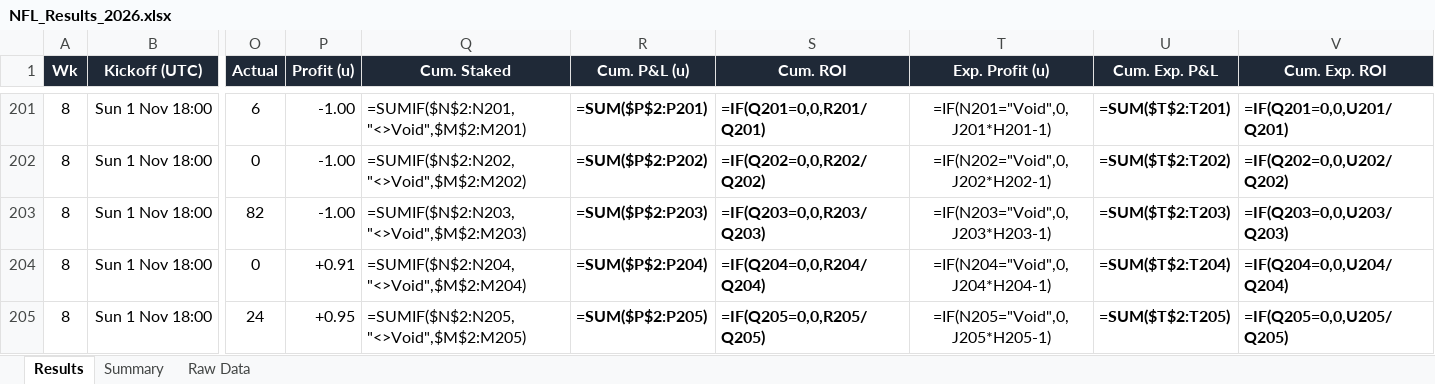
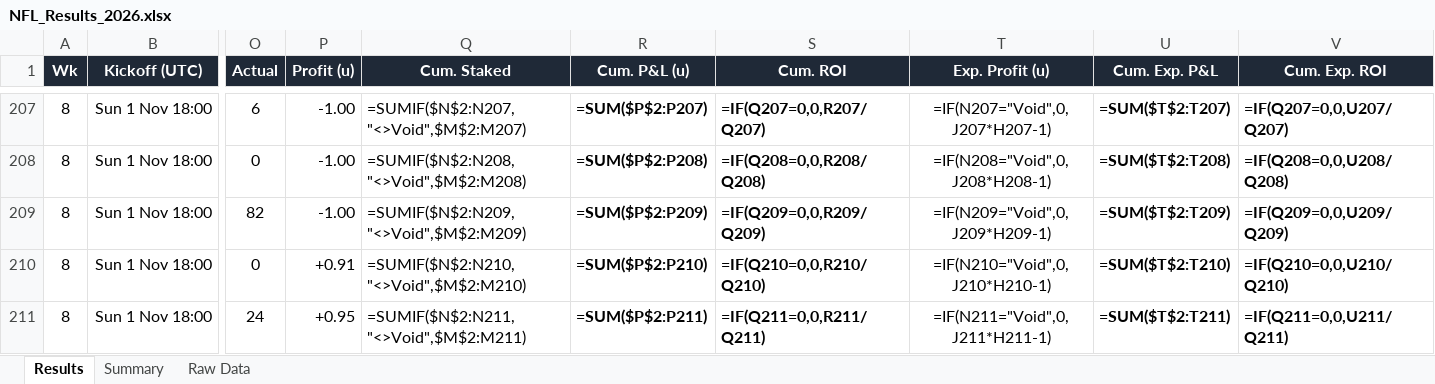
Before and after one commit to CallumHamilton/edgescoutnfl, an Excel workbook: NFL_Results_2026.xlsx, sheet Results, drawn as a sheet; only a part is shown, gaps mark what is left out; values as stored, in another font and other column widths than the file's, no borders; formulas without a stored value are shown as written; conditional formats not drawn; addresses are those after the commit; the diff covers the shown part only; the diff names each change by its address in the sheet, - before the commit and + after, or states it on an @@ line.

Commit message:
Add Week 8 Thursday results and slim the public results table.

```diff
--- a/NFL_Results_2026.xlsx (sheet Results)
+++ b/NFL_Results_2026.xlsx (sheet Results)
-Q207 (Cum. Staked): =SUMIF($N$2:N201,"<>Void",$M$2:M201)
+Q207 (Cum. Staked): =SUMIF($N$2:N207,"<>Void",$M$2:M207)
-R207 (Cum. P&L (u)): =SUM($P$2:P201)
+R207 (Cum. P&L (u)): =SUM($P$2:P207)
-S207 (Cum. ROI): =IF(Q201=0,0,R201/Q201)
+S207 (Cum. ROI): =IF(Q207=0,0,R207/Q207)
-T207 (Exp. Profit (u)): =IF(N201="Void",0,J201*H201-1)
+T207 (Exp. Profit (u)): =IF(N207="Void",0,J207*H207-1)
-U207 (Cum. Exp. P&L): =SUM($T$2:T201)
+U207 (Cum. Exp. P&L): =SUM($T$2:T207)
-V207 (Cum. Exp. ROI): =IF(Q201=0,0,U201/Q201)
+V207 (Cum. Exp. ROI): =IF(Q207=0,0,U207/Q207)
-Q208 (Cum. Staked): =SUMIF($N$2:N202,"<>Void",$M$2:M202)
+Q208 (Cum. Staked): =SUMIF($N$2:N208,"<>Void",$M$2:M208)
-R208 (Cum. P&L (u)): =SUM($P$2:P202)
+R208 (Cum. P&L (u)): =SUM($P$2:P208)
-S208 (Cum. ROI): =IF(Q202=0,0,R202/Q202)
+S208 (Cum. ROI): =IF(Q208=0,0,R208/Q208)
-T208 (Exp. Profit (u)): =IF(N202="Void",0,J202*H202-1)
+T208 (Exp. Profit (u)): =IF(N208="Void",0,J208*H208-1)
-U208 (Cum. Exp. P&L): =SUM($T$2:T202)
+U208 (Cum. Exp. P&L): =SUM($T$2:T208)
-V208 (Cum. Exp. ROI): =IF(Q202=0,0,U202/Q202)
+V208 (Cum. Exp. ROI): =IF(Q208=0,0,U208/Q208)
-Q209 (Cum. Staked): =SUMIF($N$2:N203,"<>Void",$M$2:M203)
+Q209 (Cum. Staked): =SUMIF($N$2:N209,"<>Void",$M$2:M209)
-R209 (Cum. P&L (u)): =SUM($P$2:P203)
+R209 (Cum. P&L (u)): =SUM($P$2:P209)
-S209 (Cum. ROI): =IF(Q203=0,0,R203/Q203)
+S209 (Cum. ROI): =IF(Q209=0,0,R209/Q209)
-T209 (Exp. Profit (u)): =IF(N203="Void",0,J203*H203-1)
+T209 (Exp. Profit (u)): =IF(N209="Void",0,J209*H209-1)
-U209 (Cum. Exp. P&L): =SUM($T$2:T203)
+U209 (Cum. Exp. P&L): =SUM($T$2:T209)
-V209 (Cum. Exp. ROI): =IF(Q203=0,0,U203/Q203)
+V209 (Cum. Exp. ROI): =IF(Q209=0,0,U209/Q209)
-Q210 (Cum. Staked): =SUMIF($N$2:N204,"<>Void",$M$2:M204)
+Q210 (Cum. Staked): =SUMIF($N$2:N210,"<>Void",$M$2:M210)
-R210 (Cum. P&L (u)): =SUM($P$2:P204)
+R210 (Cum. P&L (u)): =SUM($P$2:P210)
-S210 (Cum. ROI): =IF(Q204=0,0,R204/Q204)
+S210 (Cum. ROI): =IF(Q210=0,0,R210/Q210)
-T210 (Exp. Profit (u)): =IF(N204="Void",0,J204*H204-1)
+T210 (Exp. Profit (u)): =IF(N210="Void",0,J210*H210-1)
-U210 (Cum. Exp. P&L): =SUM($T$2:T204)
+U210 (Cum. Exp. P&L): =SUM($T$2:T210)
-V210 (Cum. Exp. ROI): =IF(Q204=0,0,U204/Q204)
+V210 (Cum. Exp. ROI): =IF(Q210=0,0,U210/Q210)
-Q211 (Cum. Staked): =SUMIF($N$2:N205,"<>Void",$M$2:M205)
+Q211 (Cum. Staked): =SUMIF($N$2:N211,"<>Void",$M$2:M211)
-R211 (Cum. P&L (u)): =SUM($P$2:P205)
+R211 (Cum. P&L (u)): =SUM($P$2:P211)
-S211 (Cum. ROI): =IF(Q205=0,0,R205/Q205)
+S211 (Cum. ROI): =IF(Q211=0,0,R211/Q211)
-T211 (Exp. Profit (u)): =IF(N205="Void",0,J205*H205-1)
+T211 (Exp. Profit (u)): =IF(N211="Void",0,J211*H211-1)
-U211 (Cum. Exp. P&L): =SUM($T$2:T205)
+U211 (Cum. Exp. P&L): =SUM($T$2:T211)
-V211 (Cum. Exp. ROI): =IF(Q205=0,0,U205/Q205)
+V211 (Cum. Exp. ROI): =IF(Q211=0,0,U211/Q211)
```
Also changed, not shown: 6 added rows and 204 edited cells elsewhere in this sheet, sheet Raw Data, sheet Summary, 2 other files.
